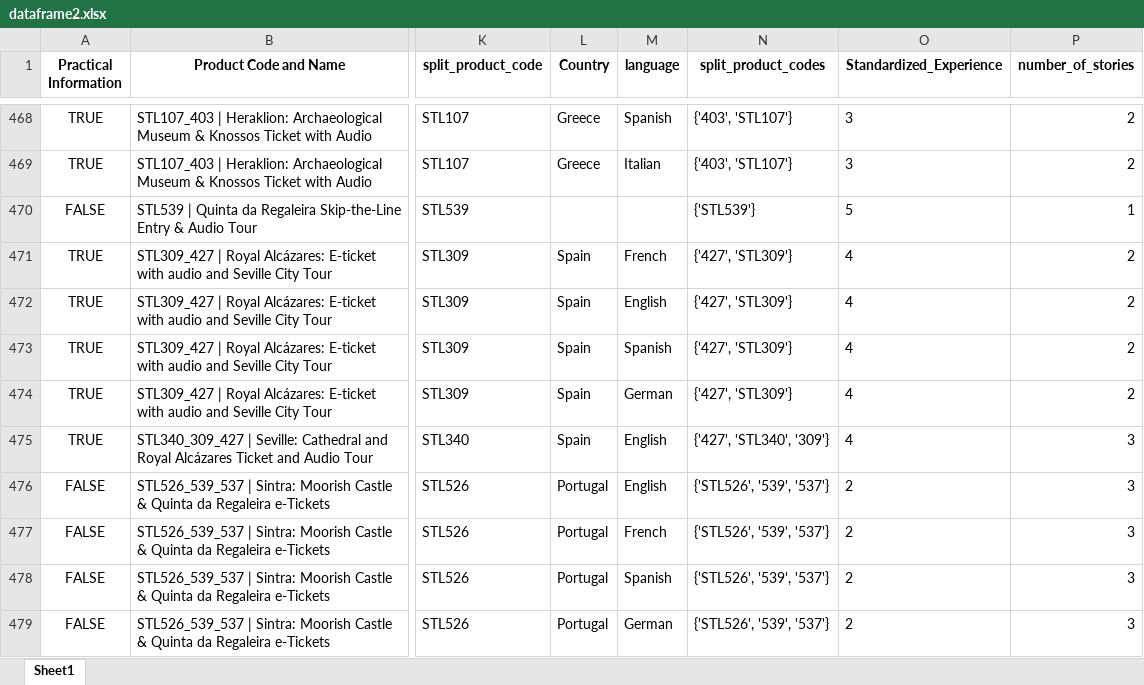
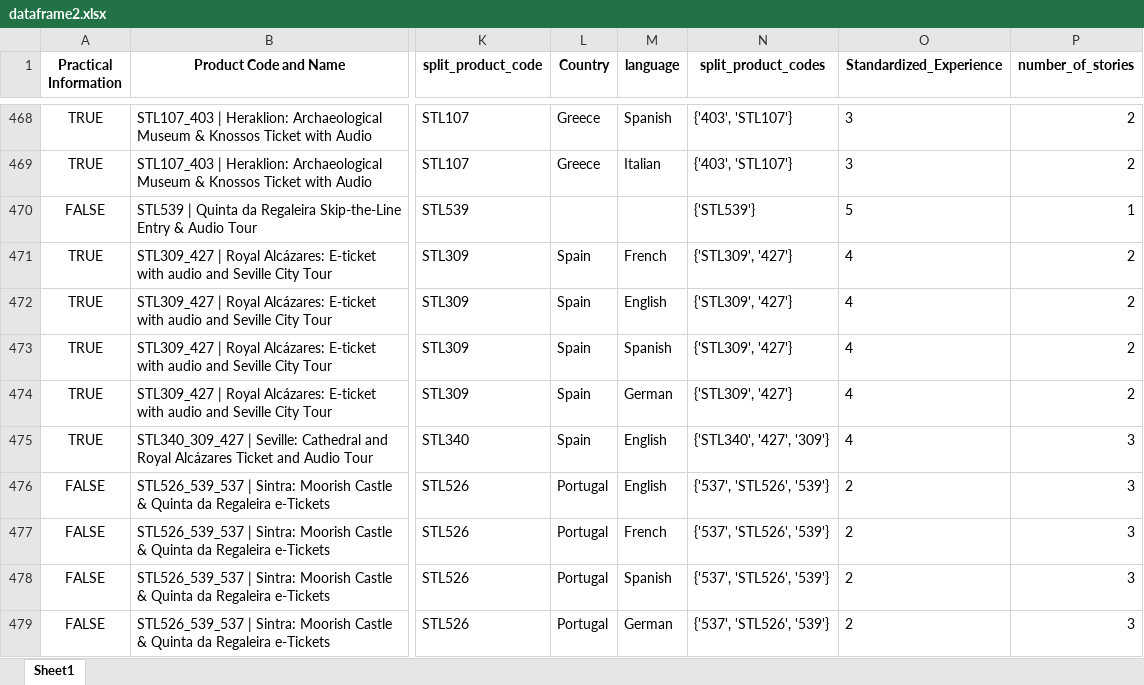
Before and after one commit to steve12512/E-Commerce-Data-Analysis-Project, an Excel workbook: dataframe2.xlsx, sheet Sheet1, drawn as a sheet; only a part is shown, gaps mark what is left out; values as stored, in another font and other column widths than the file's, no borders; the diff covers the shown part only; the diff names each change by its address in the sheet, - before the commit and + after, or states it on an @@ line.

```diff
--- a/dataframe2.xlsx (sheet Sheet1)
+++ b/dataframe2.xlsx (sheet Sheet1)
-N471:N474 (split_product_codes): {'427', 'STL309'}
+N471:N474 (split_product_codes): {'STL309', '427'}
-N475 (split_product_codes): {'427', 'STL340', '309'}
+N475 (split_product_codes): {'STL340', '427', '309'}
-N476:N479 (split_product_codes): {'STL526', '539', '537'}
+N476:N479 (split_product_codes): {'537', 'STL526', '539'}
```
Also changed, not shown: 440 edited cells elsewhere in this sheet, questions/optimum_by_profit.xlsx, questions/recommended1.xlsx, 18 other files.
